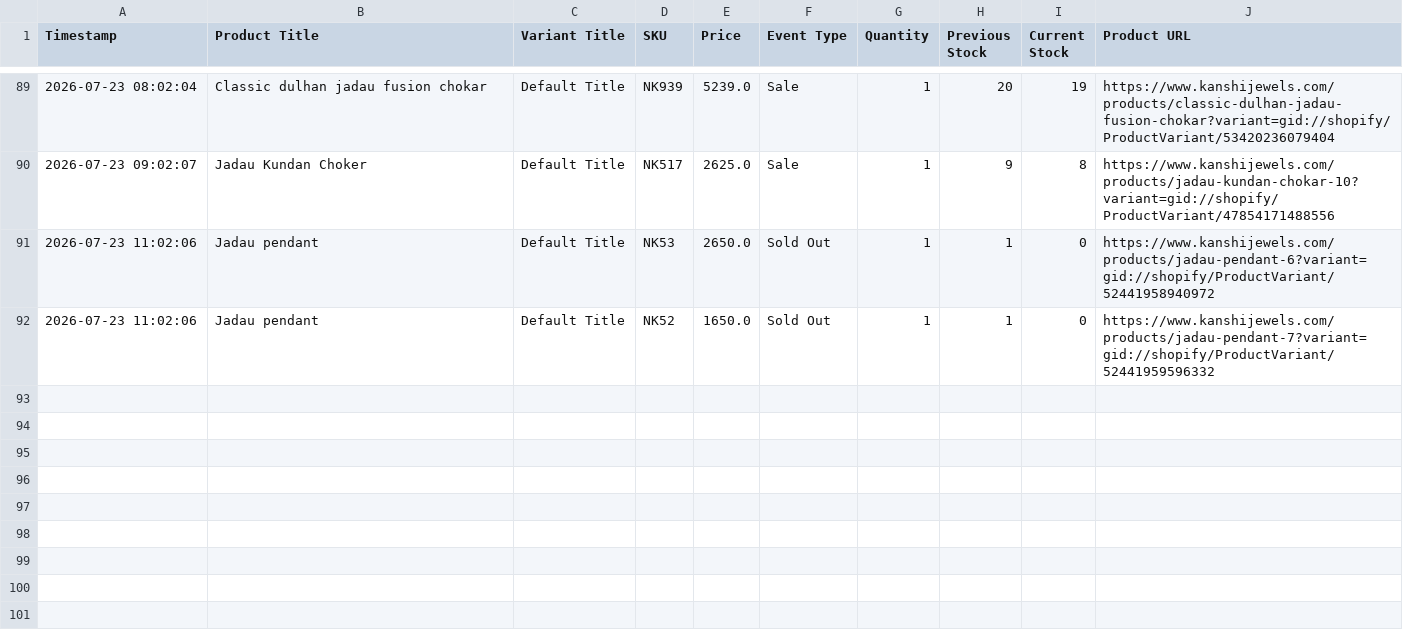
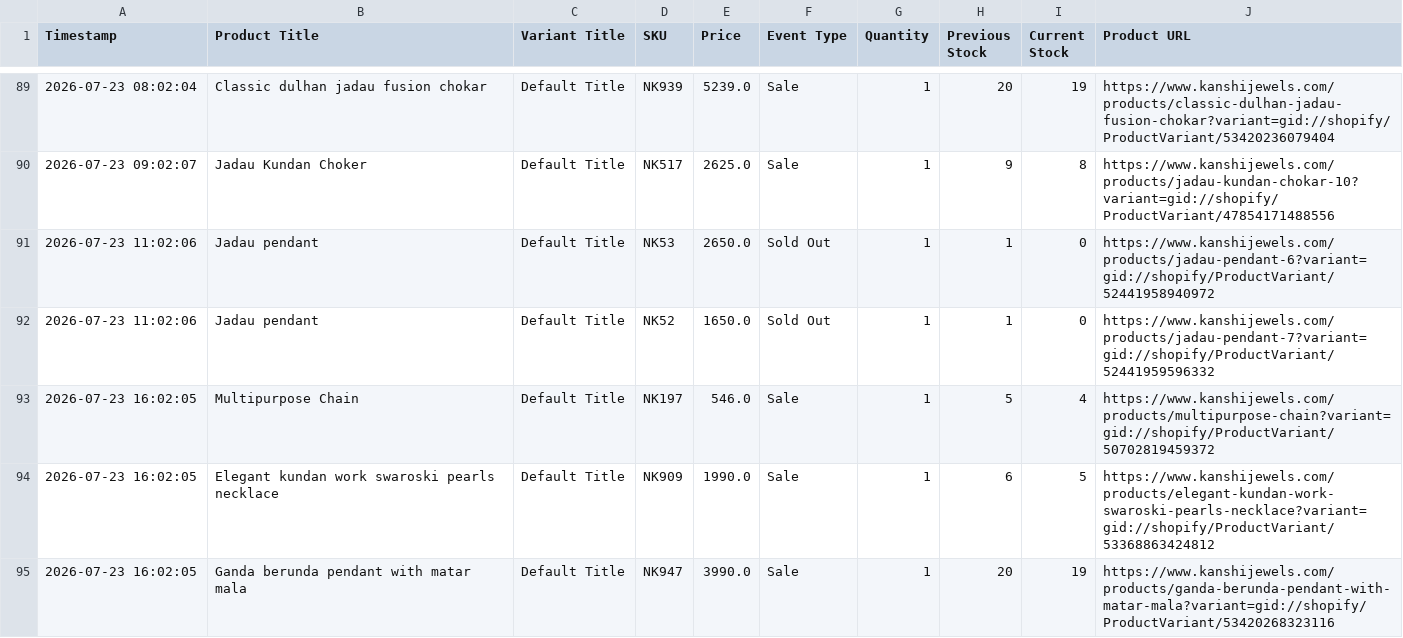
Before and after one commit to ictmentorshipdrive3-boop/Telegram-shopify-inventory-tracker-, a CSV file: kanshijewels_com_live_sales_log.csv, drawn as a sheet; only a part is shown, gaps mark what is left out; the diff names each change by its address in the sheet, - before the commit and + after, or states it on an @@ line.

```diff
--- a/kanshijewels_com_live_sales_log.csv
+++ b/kanshijewels_com_live_sales_log.csv
+row 93: 2026-07-23 16:02:05 | Multipurpose Chain | Default Title | NK197 | 546.0 | Sale | 1 | 5 | 4 | https://www.kanshijewels.com/products/multipurpose-chain?variant=gid://shopify/ProductVariant/50702819459372
+row 94: 2026-07-23 16:02:05 | Elegant kundan work swaroski pearls necklace | Default Title | NK909 | 1990.0 | Sale | 1 | 6 | 5 | https://www.kanshijewels.com/products/elegant-kundan-work-swaroski-pearls-necklace?variant=gid://shopify/ProductVariant/53368863424812
+row 95: 2026-07-23 16:02:05 | Ganda berunda pendant with matar mala | Default Title | NK947 | 3990.0 | Sale | 1 | 20 | 19 | https://www.kanshijewels.com/products/ganda-berunda-pendant-with-matar-mala?variant=gid://shopify/ProductVariant/53420268323116
```
Also changed, not shown: 1 other file.
